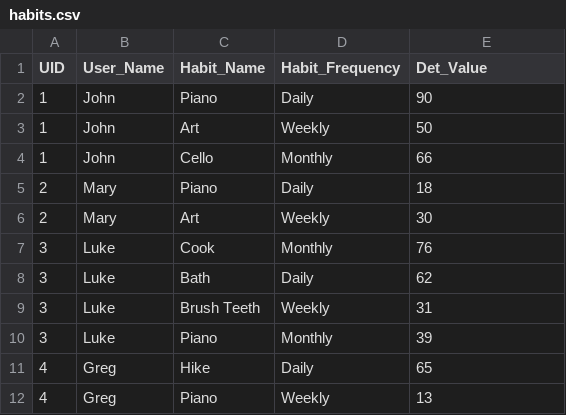
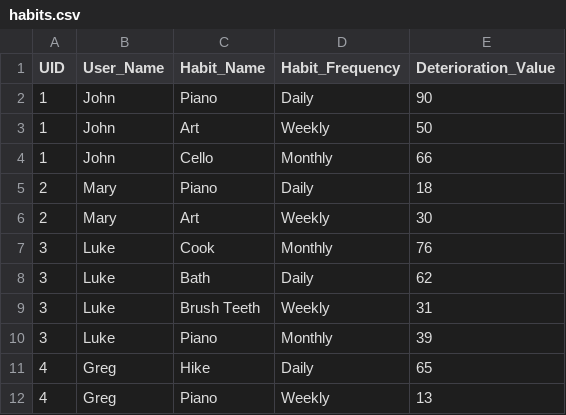
Before and after one commit to Kidd-Co/SQL_Tests, a CSV file: habits.csv, drawn as a sheet.

Commit message:
Changed Det_Value to Deterioration_Value for clarity

```diff
--- a/habits.csv
+++ b/habits.csv
@@ -1,2 +1,2 @@
-UID,User_Name,Habit_Name,Habit_Frequency,Det_Value,
+UID,User_Name,Habit_Name,Habit_Frequency,Deterioration_Value,
 1,John,Piano,Daily,90,
```
Also changed, not shown: 2 other files.
